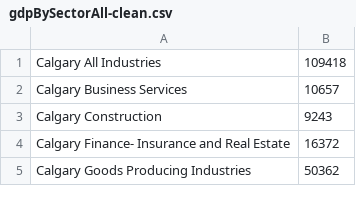
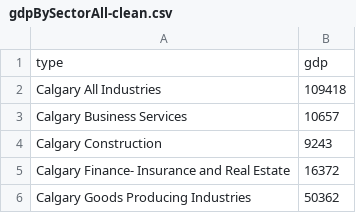
Before and after one commit to DeBraid/hec, a CSV file: csv/gdpBySectorAll-clean.csv, drawn as a sheet; only a part is shown; the diff names each change by its address in the sheet, - before the commit and + after, or states it on an @@ line.

Commit message:
new chart with ALL the data from canada for diversity

```diff
--- a/csv/gdpBySectorAll-clean.csv
+++ b/csv/gdpBySectorAll-clean.csv
+row 1: type | gdp
```
Also changed, not shown: 2 other files.
